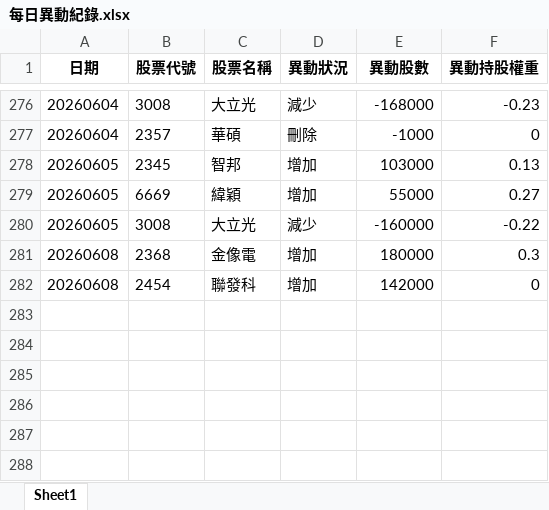
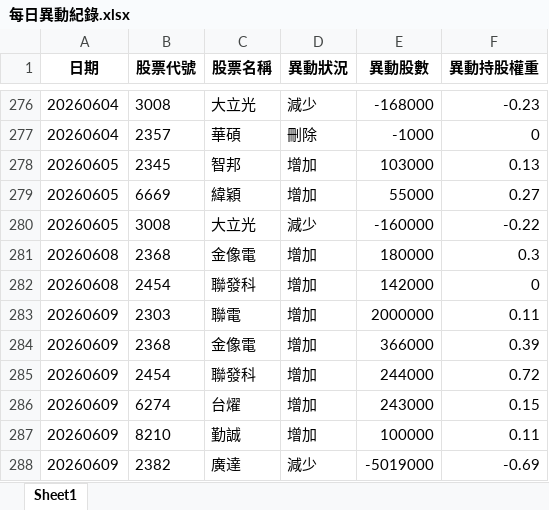
Before and after one commit to moneyorz/00981a-tracker, an Excel workbook: 每日異動紀錄.xlsx, sheet Sheet1, drawn as a sheet; only a part is shown, gaps mark what is left out; values as stored, in another font and other column widths than the file's, no borders; the diff names each change by its address in the sheet, - before the commit and + after, or states it on an @@ line.

```diff
--- a/每日異動紀錄.xlsx (sheet Sheet1)
+++ b/每日異動紀錄.xlsx (sheet Sheet1)
+row 283: 20260609 | 2303 | 聯電 | 增加 | 2000000 | 0.11
+row 284: 20260609 | 2368 | 金像電 | 增加 | 366000 | 0.39
+row 285: 20260609 | 2454 | 聯發科 | 增加 | 244000 | 0.72
+row 286: 20260609 | 6274 | 台燿 | 增加 | 243000 | 0.15
+row 287: 20260609 | 8210 | 勤誠 | 增加 | 100000 | 0.11
+row 288: 20260609 | 2382 | 廣達 | 減少 | -5019000 | -0.69
```
Also changed, not shown: 1 other file.
